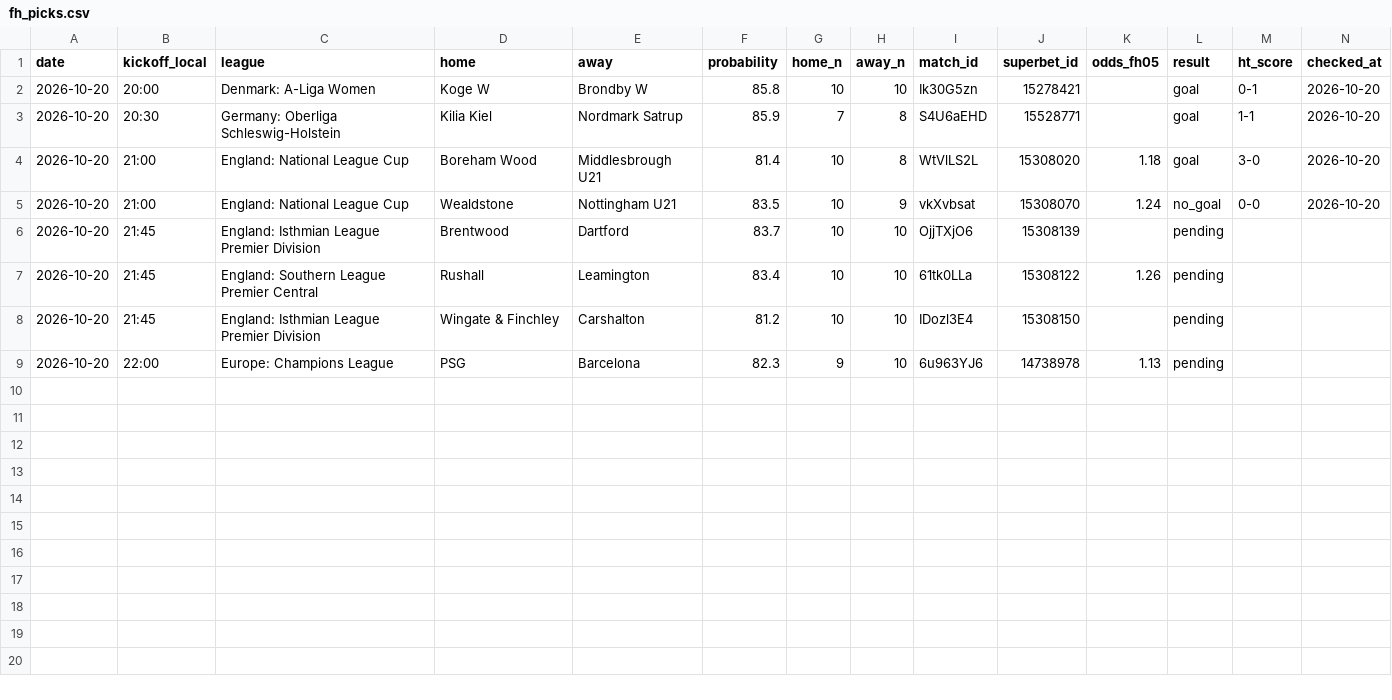
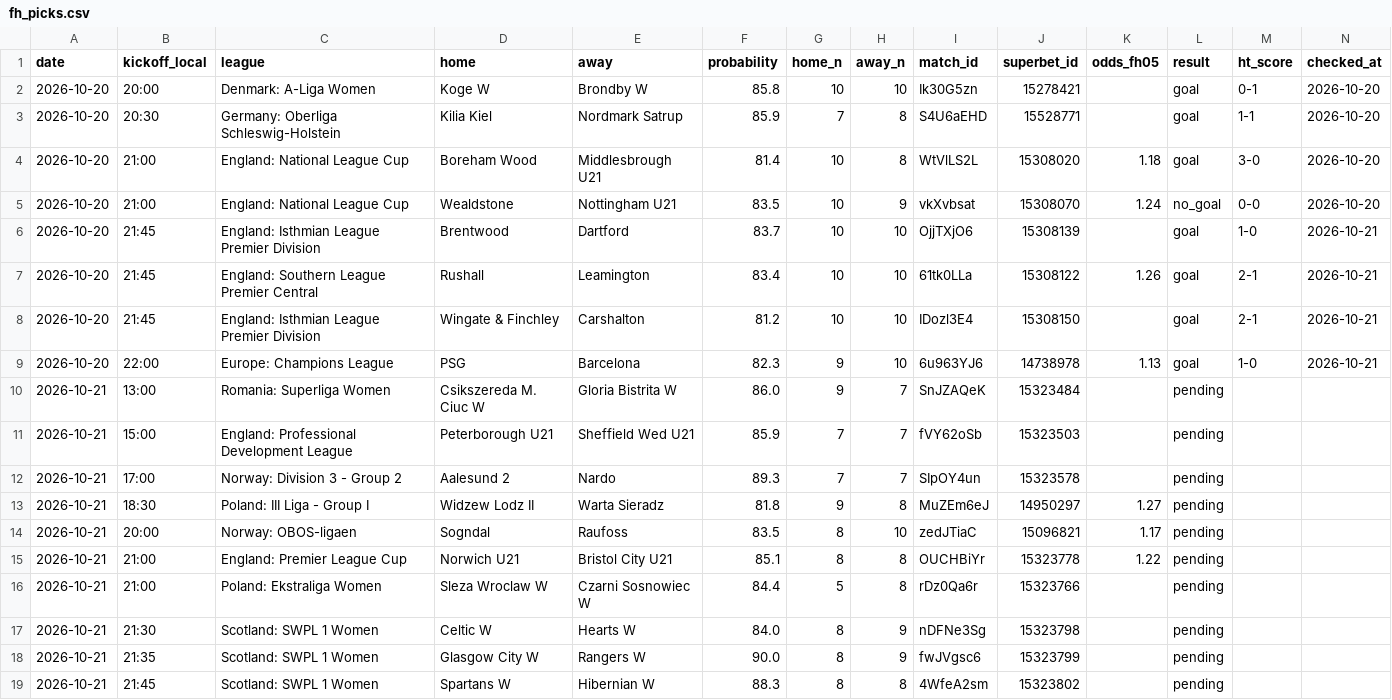
Before and after one commit to andrei0182/bet, a CSV file: data/fh_picks.csv, drawn as a sheet.

```diff
--- a/data/fh_picks.csv
+++ b/data/fh_picks.csv
@@ -5,5 +5,15 @@ date,kickoff_local,league,home,away,probability,home_n,away_n,match_id,superbet_
 2026-10-20,21:00,England: National League Cup,Wealdstone,Nottingham U21,83.5,10,9,vkXvbsat,15308070,1.24,no_goal,0-0,2026-10-20
-2026-10-20,21:45,England: Isthmian League Premier Division,Brentwood,Dartford,83.7,10,10,OjjTXjO6,15308139,,pending,,
-2026-10-20,21:45,England: Southern League Premier Central,Rushall,Leamington,83.4,10,10,61tk0LLa,15308122,1.26,pending,,
-2026-10-20,21:45,England: Isthmian League Premier Division,Wingate & Finchley,Carshalton,81.2,10,10,IDozl3E4,15308150,,pending,,
-2026-10-20,22:00,Europe: Champions League,PSG,Barcelona,82.3,9,10,6u963YJ6,14738978,1.13,pending,,
+2026-10-20,21:45,England: Isthmian League Premier Division,Brentwood,Dartford,83.7,10,10,OjjTXjO6,15308139,,goal,1-0,2026-10-21
+2026-10-20,21:45,England: Southern League Premier Central,Rushall,Leamington,83.4,10,10,61tk0LLa,15308122,1.26,goal,2-1,2026-10-21
+2026-10-20,21:45,England: Isthmian League Premier Division,Wingate & Finchley,Carshalton,81.2,10,10,IDozl3E4,15308150,,goal,2-1,2026-10-21
+2026-10-20,22:00,Europe: Champions League,PSG,Barcelona,82.3,9,10,6u963YJ6,14738978,1.13,goal,1-0,2026-10-21
+2026-10-21,13:00,Romania: Superliga Women,Csikszereda M. Ciuc W,Gloria Bistrita W,86.0,9,7,SnJZAQeK,15323484,,pending,,
+2026-10-21,15:00,England: Professional Development League,Peterborough U21,Sheffield Wed U21,85.9,7,7,fVY62oSb,15323503,,pending,,
+2026-10-21,17:00,Norway: Division 3 - Group 2,Aalesund 2,Nardo,89.3,7,7,SIpOY4un,15323578,,pending,,
+2026-10-21,18:30,Poland: III Liga - Group I,Widzew Lodz II,Warta Sieradz,81.8,9,8,MuZEm6eJ,14950297,1.27,pending,,
+2026-10-21,20:00,Norway: OBOS-ligaen,Sogndal,Raufoss,83.5,8,10,zedJTiaC,15096821,1.17,pending,,
+2026-10-21,21:00,England: Premier League Cup,Norwich U21,Bristol City U21,85.1,8,8,OUCHBiYr,15323778,1.22,pending,,
+2026-10-21,21:00,Poland: Ekstraliga Women,Sleza Wroclaw W,Czarni Sosnowiec W,84.4,5,8,rDz0Qa6r,15323766,,pending,,
+2026-10-21,21:30,Scotland: SWPL 1 Women,Celtic W,Hearts W,84.0,8,9,nDFNe3Sg,15323798,,pending,,
+2026-10-21,21:35,Scotland: SWPL 1 Women,Glasgow City W,Rangers W,90.0,8,9,fwJVgsc6,15323799,,pending,,
+2026-10-21,21:45,Scotland: SWPL 1 Women,Spartans W,Hibernian W,88.3,8,8,4WfeA2sm,15323802,,pending,,
```
